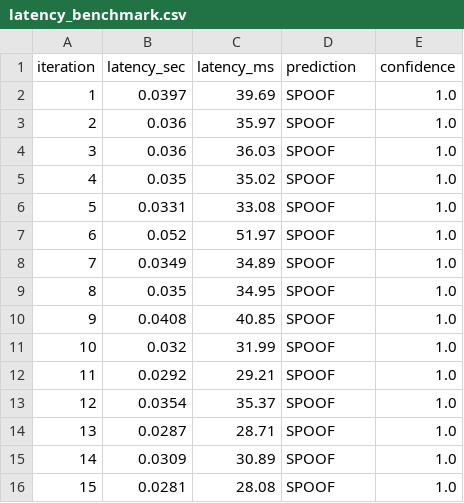
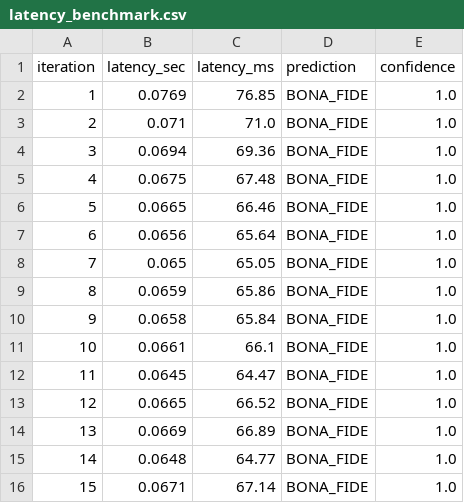
Before and after one commit to saketai72-oss/VieTrueVoice, a CSV file: benchmarks/latency_benchmark.csv, drawn as a sheet; only a part is shown; the diff covers the shown part only.

```diff
--- a/benchmarks/latency_benchmark.csv
+++ b/benchmarks/latency_benchmark.csv
@@ -1,16 +1,16 @@
 iteration,latency_sec,latency_ms,prediction,confidence
-1,0.0397,39.69,SPOOF,1.0
-2,0.036,35.97,SPOOF,1.0
-3,0.036,36.03,SPOOF,1.0
-4,0.035,35.02,SPOOF,1.0
-5,0.0331,33.08,SPOOF,1.0
-6,0.052,51.97,SPOOF,1.0
-7,0.0349,34.89,SPOOF,1.0
-8,0.035,34.95,SPOOF,1.0
-9,0.0408,40.85,SPOOF,1.0
-10,0.032,31.99,SPOOF,1.0
-11,0.0292,29.21,SPOOF,1.0
-12,0.0354,35.37,SPOOF,1.0
-13,0.0287,28.71,SPOOF,1.0
-14,0.0309,30.89,SPOOF,1.0
-15,0.0281,28.08,SPOOF,1.0
+1,0.0769,76.85,BONA_FIDE,1.0
+2,0.071,71.0,BONA_FIDE,1.0
+3,0.0694,69.36,BONA_FIDE,1.0
+4,0.0675,67.48,BONA_FIDE,1.0
+5,0.0665,66.46,BONA_FIDE,1.0
+6,0.0656,65.64,BONA_FIDE,1.0
+7,0.065,65.05,BONA_FIDE,1.0
+8,0.0659,65.86,BONA_FIDE,1.0
+9,0.0658,65.84,BONA_FIDE,1.0
+10,0.0661,66.1,BONA_FIDE,1.0
+11,0.0645,64.47,BONA_FIDE,1.0
+12,0.0665,66.52,BONA_FIDE,1.0
+13,0.0669,66.89,BONA_FIDE,1.0
+14,0.0648,64.77,BONA_FIDE,1.0
+15,0.0671,67.14,BONA_FIDE,1.0
```
Also changed, not shown: 45 edited cells elsewhere in this file, 16 other files.
